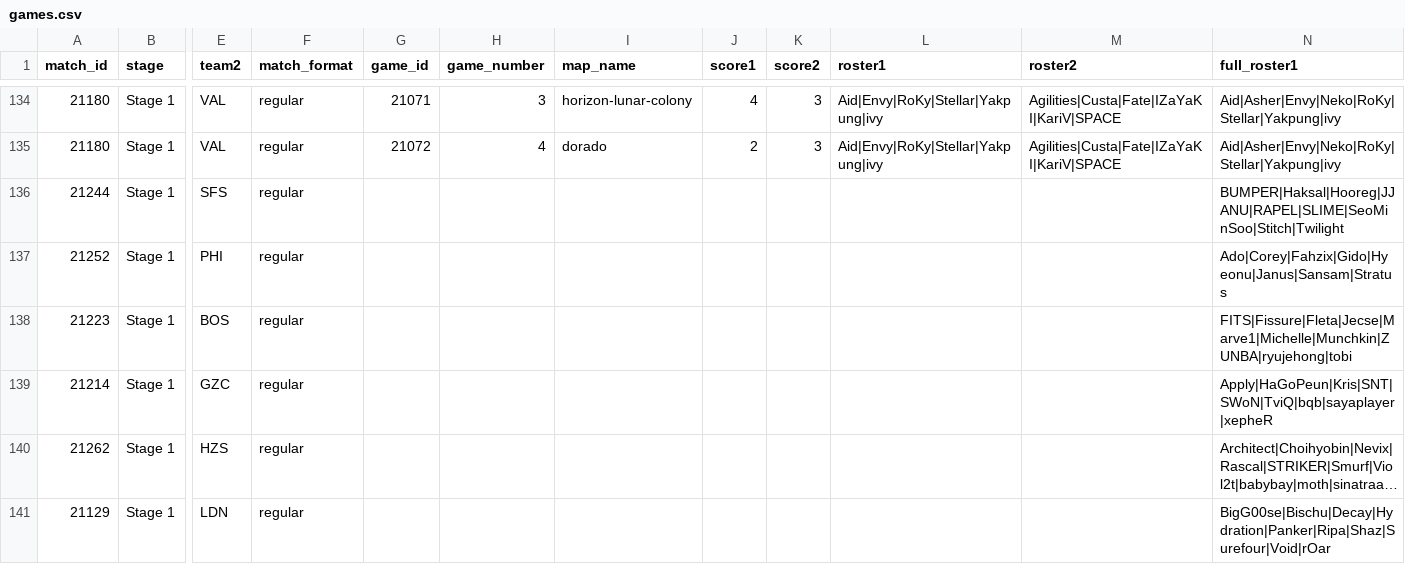
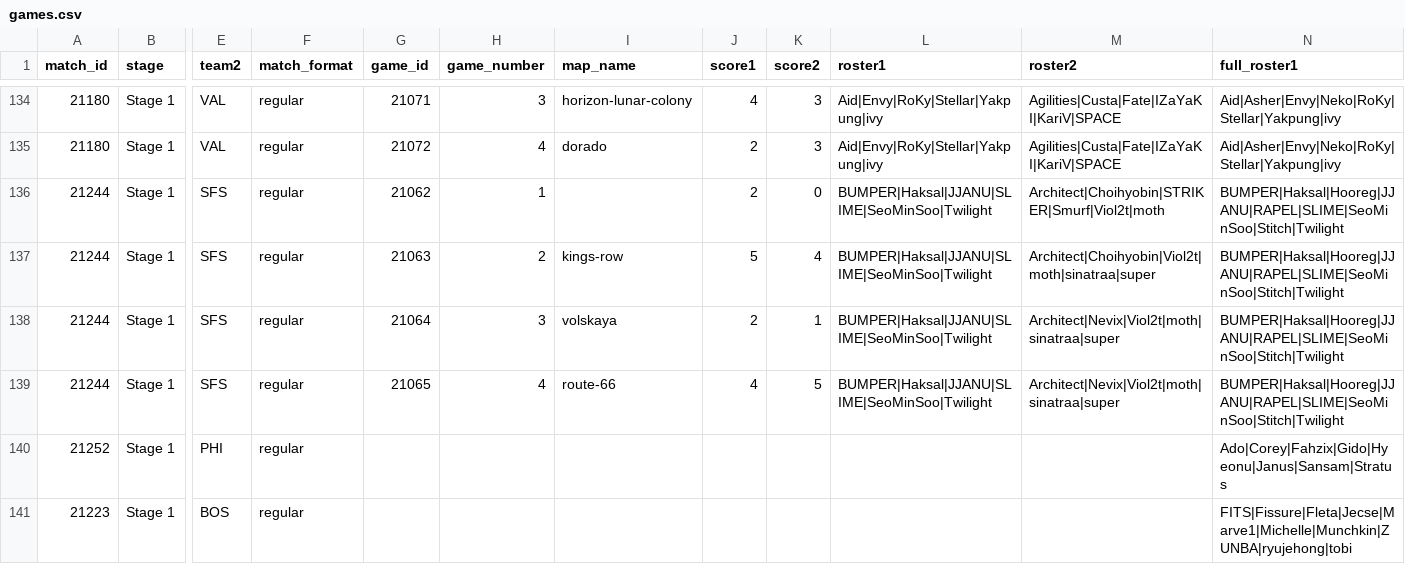
Before and after one commit to ClumsyLee/owl-sr, a CSV file: games.csv, drawn as a sheet; only a part is shown, gaps mark what is left out; the shorter side is filled out with more unchanged rows; long unchanged cells end in …; rows hold the shown columns only; the diff names each change by its address in the sheet, - before the commit and + after, or states it on an @@ line.

Commit message:
Update data.

```diff
--- a/games.csv
+++ b/games.csv
-G136 (game_id): (empty)
+G136 (game_id): 21062
-H136 (game_number): (empty)
+H136 (game_number): 1
-J136 (score1): (empty)
+J136 (score1): 2
-K136 (score2): (empty)
+K136 (score2): 0
-L136 (roster1): (empty)
+L136 (roster1): BUMPER|Haksal|JJANU|SLIME|SeoMinSoo|Twilight
-M136 (roster2): (empty)
+M136 (roster2): Architect|Choihyobin|STRIKER|Smurf|Viol2t|moth
+row 137: 21244 | Stage 1 | SFS | regular | 21063 | 2 | kings-row | 5 | 4 | BUMPER|Haksal|JJANU|SLIME|SeoMinSoo|Twilight | Architect|Choihyobin|Viol2t|moth|sinatraa|super | BUMPER|Haksal|Hooreg|JJANU|RAPEL|SLIME|SeoMinSoo|Stitch|Twilight
+row 138: 21244 | Stage 1 | SFS | regular | 21064 | 3 | volskaya | 2 | 1 | BUMPER|Haksal|JJANU|SLIME|SeoMinSoo|Twilight | Architect|Nevix|Viol2t|moth|sinatraa|super | BUMPER|Haksal|Hooreg|JJANU|RAPEL|SLIME|SeoMinSoo|Stitch|Twilight
+row 139: 21244 | Stage 1 | SFS | regular | 21065 | 4 | route-66 | 4 | 5 | BUMPER|Haksal|JJANU|SLIME|SeoMinSoo|Twilight | Architect|Nevix|Viol2t|moth|sinatraa|super | BUMPER|Haksal|Hooreg|JJANU|RAPEL|SLIME|SeoMinSoo|Stitch|Twilight
```
Also changed, not shown: ratings.csv, 22 other files.
